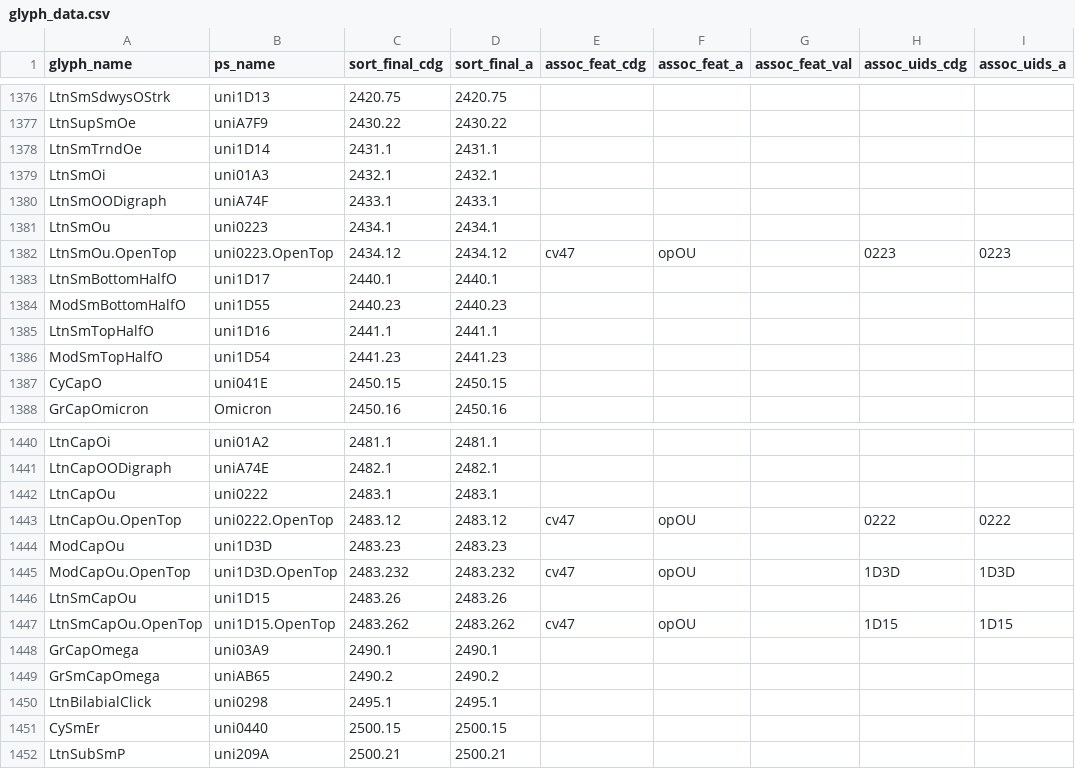
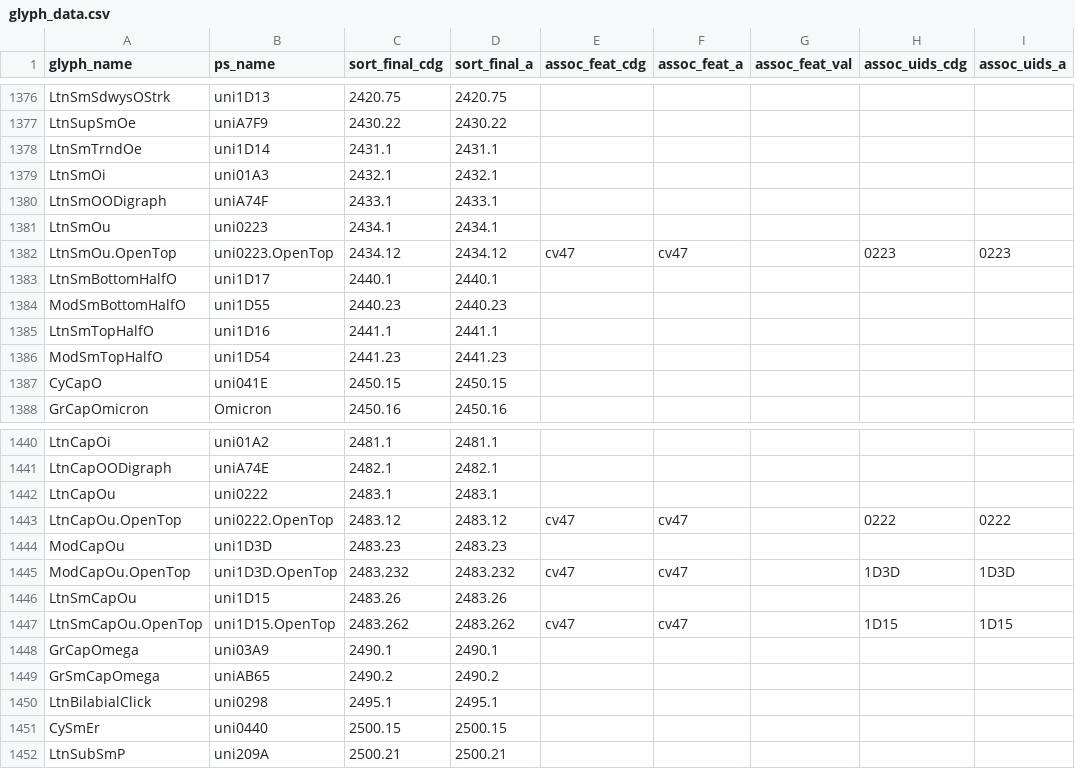
Before and after one commit to silnrsi/font-andika, a CSV file: source/glyph_data.csv, drawn as a sheet; only a part is shown, gaps mark what is left out.

```diff
--- a/source/glyph_data.csv
+++ b/source/glyph_data.csv
@@ -1381,3 +1381,3 @@ LtnSmOODigraph,uniA74F,2433.1,2433.1,,,,,
 LtnSmOu,uni0223,2434.1,2434.1,,,,,
-LtnSmOu.OpenTop,uni0223.OpenTop,2434.12,2434.12,cv47,opOU,,0223,0223
+LtnSmOu.OpenTop,uni0223.OpenTop,2434.12,2434.12,cv47,cv47,,0223,0223
 LtnSmBottomHalfO,uni1D17,2440.1,2440.1,,,,,
@@ -1442,7 +1442,7 @@ LtnCapOODigraph,uniA74E,2482.1,2482.1,,,,,
 LtnCapOu,uni0222,2483.1,2483.1,,,,,
-LtnCapOu.OpenTop,uni0222.OpenTop,2483.12,2483.12,cv47,opOU,,0222,0222
+LtnCapOu.OpenTop,uni0222.OpenTop,2483.12,2483.12,cv47,cv47,,0222,0222
 ModCapOu,uni1D3D,2483.23,2483.23,,,,,
-ModCapOu.OpenTop,uni1D3D.OpenTop,2483.232,2483.232,cv47,opOU,,1D3D,1D3D
+ModCapOu.OpenTop,uni1D3D.OpenTop,2483.232,2483.232,cv47,cv47,,1D3D,1D3D
 LtnSmCapOu,uni1D15,2483.26,2483.26,,,,,
-LtnSmCapOu.OpenTop,uni1D15.OpenTop,2483.262,2483.262,cv47,opOU,,1D15,1D15
+LtnSmCapOu.OpenTop,uni1D15.OpenTop,2483.262,2483.262,cv47,cv47,,1D15,1D15
 GrCapOmega,uni03A9,2490.1,2490.1,,,,,
```
Also changed, not shown: 5 other files.
